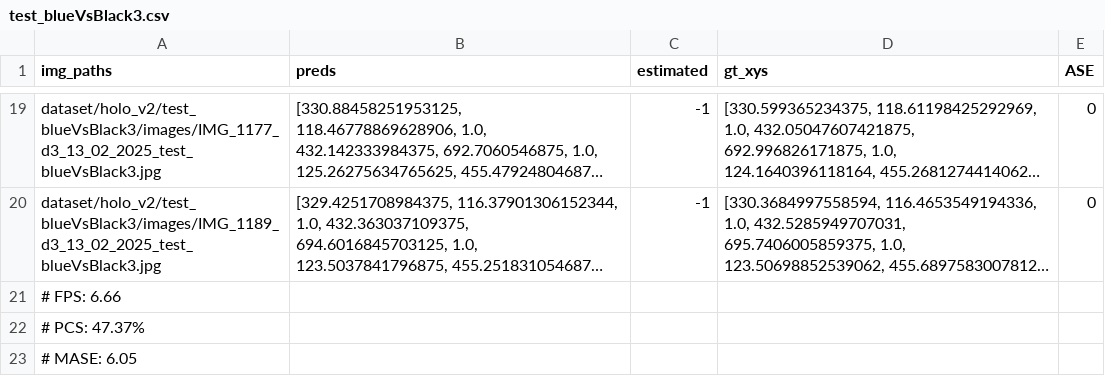
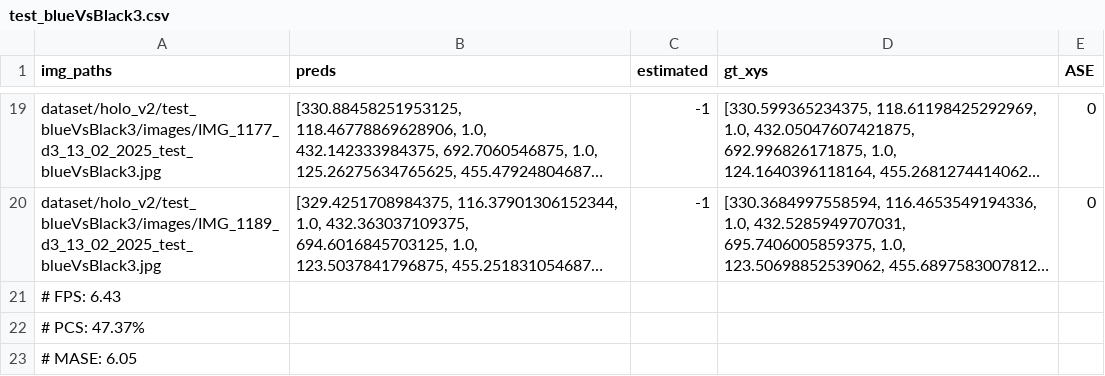
Before and after one commit to rg3rber/AnyDarts, a CSV file: first_run/mosaic_v22/test_blueVsBlack3.csv, drawn as a sheet; only a part is shown, gaps mark what is left out; long unchanged cells end in …; the diff names each change by its address in the sheet, - before the commit and + after, or states it on an @@ line.

Commit message:
add mosaic v22 results

```diff
--- a/first_run/mosaic_v22/test_blueVsBlack3.csv
+++ b/first_run/mosaic_v22/test_blueVsBlack3.csv
-A21 (img_paths): # FPS: 6.66
+A21 (img_paths): # FPS: 6.43
```
Also changed, not shown: first_run/mosaic_v22/test_d2_renamed.csv, first_run/mosaic_v22/test_diffDarts.csv, 12 other files.
